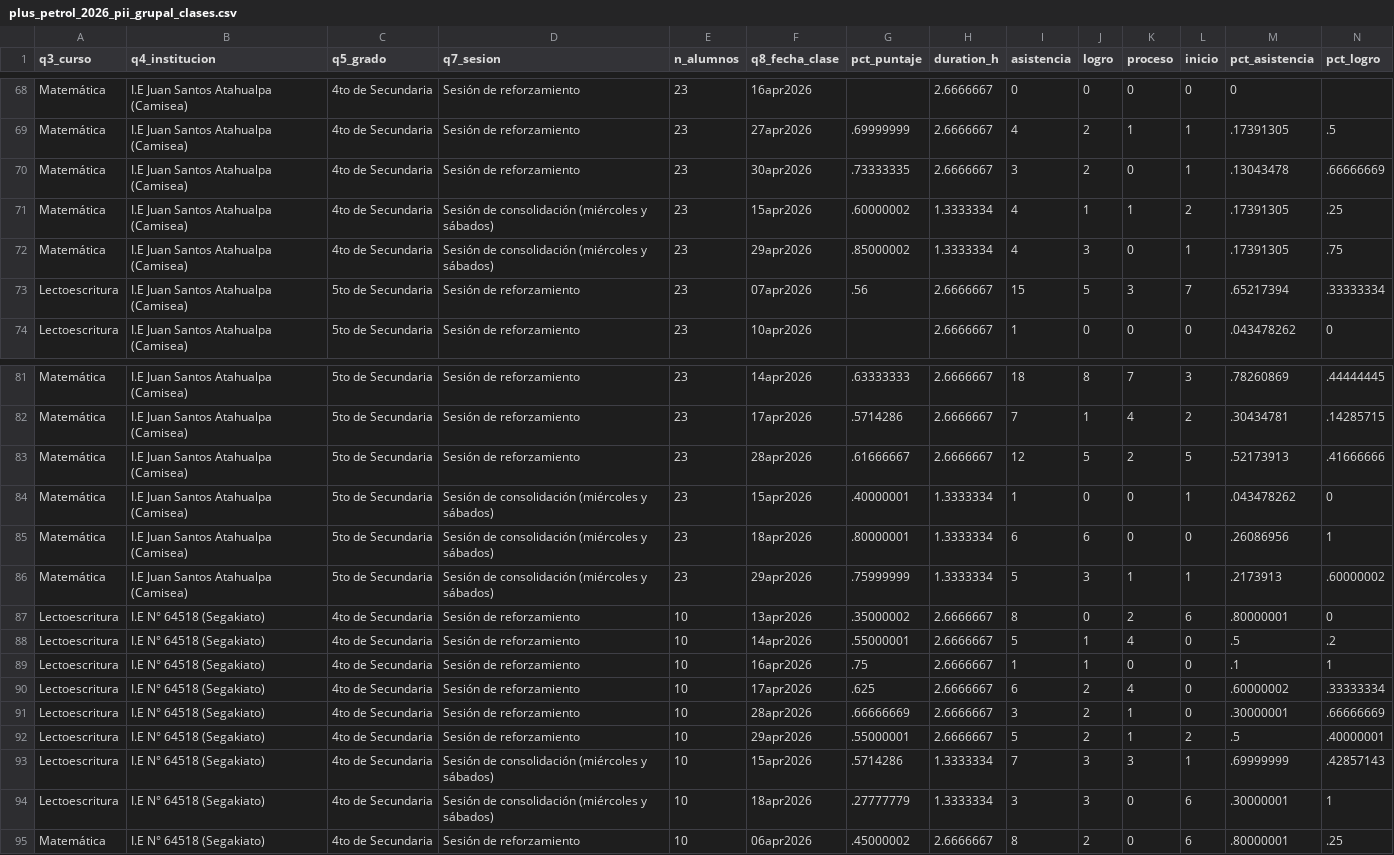
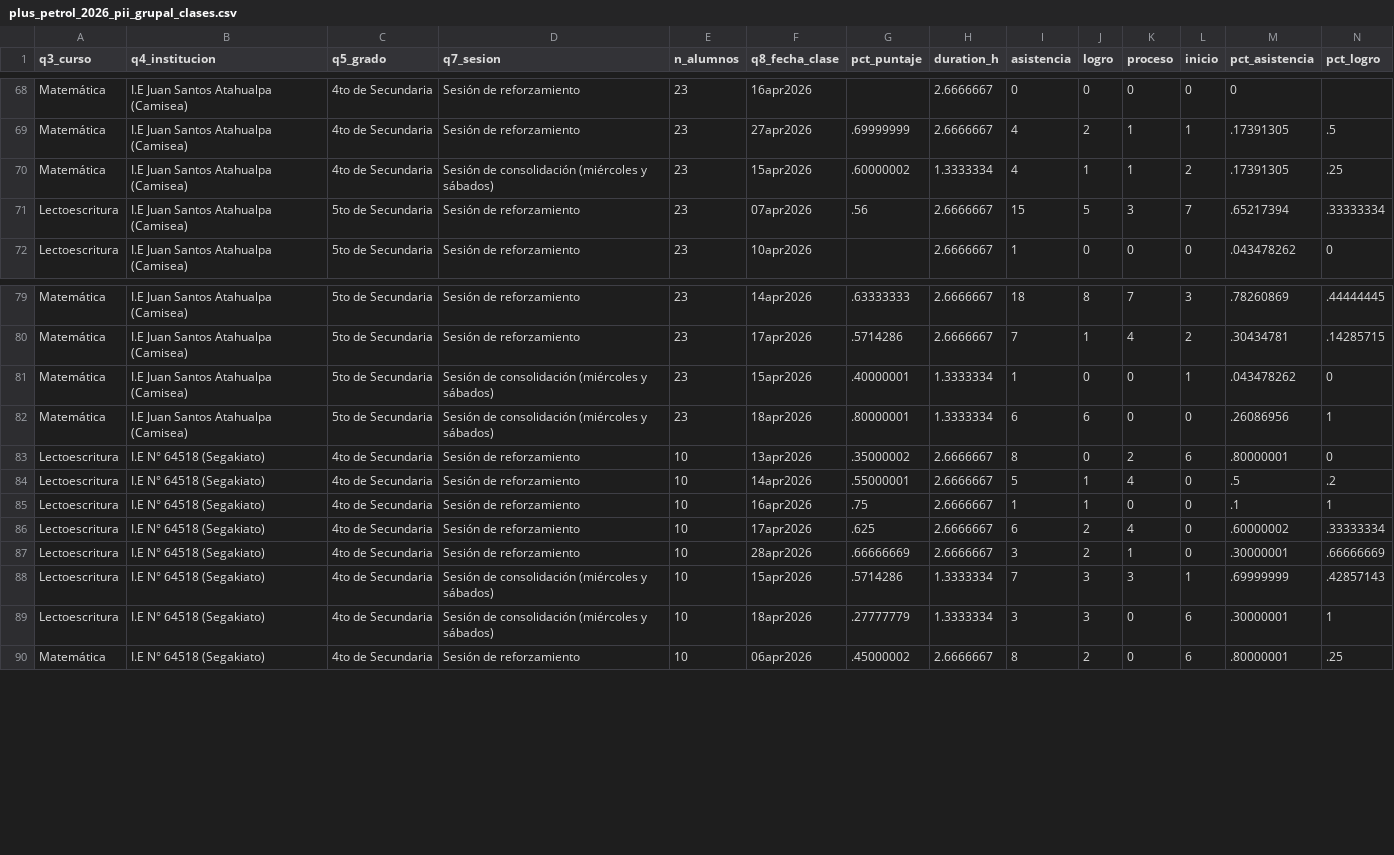
Before and after one commit to lateriteperu/dashboard_nivelacion_educativa, a CSV file: plus_petrol_2026_pii_grupal_clases.csv, drawn as a sheet; only a part is shown, gaps mark what is left out; rows hold the shown columns only; the diff names each change by its address in the sheet, - before the commit and + after, or states it on an @@ line.

Commit message:
updte_01_05

```diff
--- a/plus_petrol_2026_pii_grupal_clases.csv
+++ b/plus_petrol_2026_pii_grupal_clases.csv
-row 70: Matemática | I.E Juan Santos Atahualpa (Camisea) | 4to de Secundaria | Sesión de reforzamiento | 23 | 30apr2026 | .73333335 | 2.6666667 | 3 | 2 | 0 | 1 | .13043478 | .66666669
-row 72: Matemática | I.E Juan Santos Atahualpa (Camisea) | 4to de Secundaria | Sesión de consolidación (miércoles y sábados) | 23 | 29apr2026 | .85000002 | 1.3333334 | 4 | 3 | 0 | 1 | .17391305 | .75
-row 83: Matemática | I.E Juan Santos Atahualpa (Camisea) | 5to de Secundaria | Sesión de reforzamiento | 23 | 28apr2026 | .61666667 | 2.6666667 | 12 | 5 | 2 | 5 | .52173913 | .41666666
-row 86: Matemática | I.E Juan Santos Atahualpa (Camisea) | 5to de Secundaria | Sesión de consolidación (miércoles y sábados) | 23 | 29apr2026 | .75999999 | 1.3333334 | 5 | 3 | 1 | 1 | .2173913 | .60000002
-row 92: Lectoescritura | I.E N° 64518 (Segakiato) | 4to de Secundaria | Sesión de reforzamiento | 10 | 29apr2026 | .55000001 | 2.6666667 | 5 | 2 | 1 | 2 | .5 | .40000001
```
